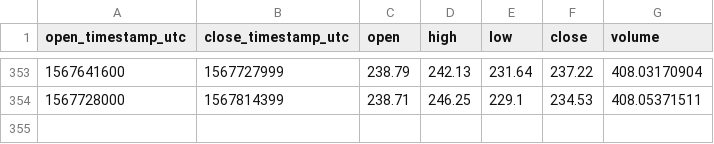
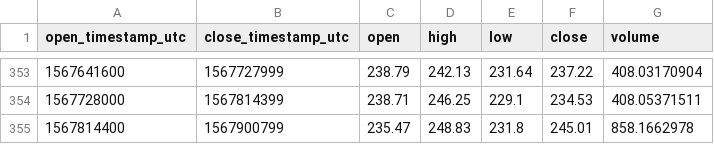
Before and after one commit to cryptobigbro/coinbasepro-BCH-GBP, a CSV file: coinbasepro-BCH-GBP-1d.csv, drawn as a sheet; only a part is shown, gaps mark what is left out; the diff names each change by its address in the sheet, - before the commit and + after, or states it on an @@ line.

```diff
--- a/coinbasepro-BCH-GBP-1d.csv
+++ b/coinbasepro-BCH-GBP-1d.csv
+row 355: 1567814400 | 1567900799 | 235.47 | 248.83 | 231.8 | 245.01 | 858.1662978
```
Also changed, not shown: coinbasepro-BCH-GBP-1h.csv, 1 other file.
